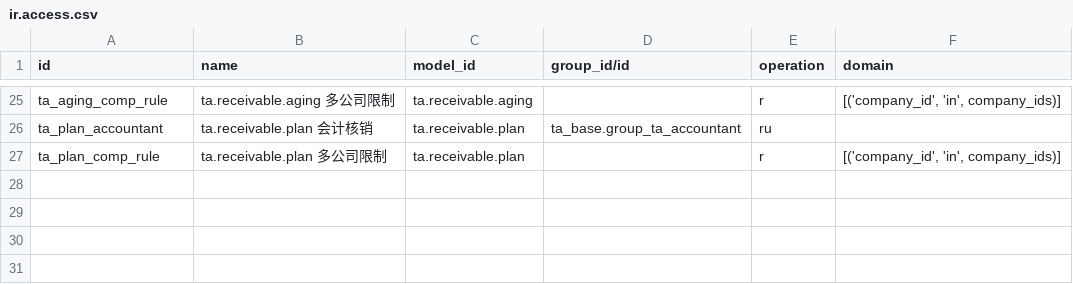
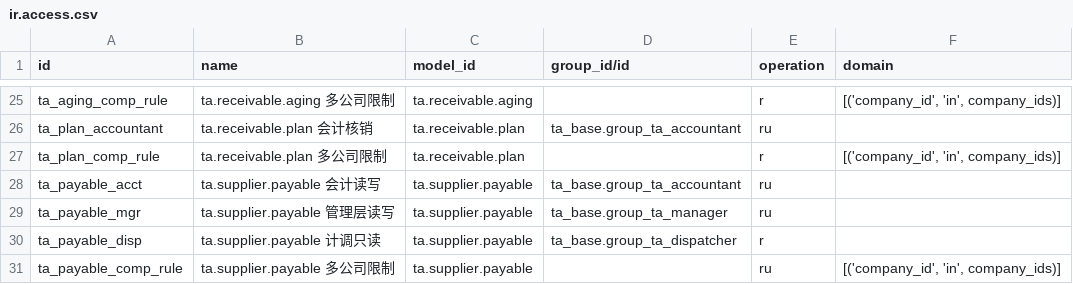
Before and after one commit to modelyi/odoo_tour, a CSV file: c-系统实现/odootour/modules/ta_finance/security/ir.access.csv, drawn as a sheet; only a part is shown, gaps mark what is left out; the diff names each change by its address in the sheet, - before the commit and + after, or states it on an @@ line.

```diff
--- a/c-系统实现/odootour/modules/ta_finance/security/ir.access.csv
+++ b/c-系统实现/odootour/modules/ta_finance/security/ir.access.csv
+row 28: ta_payable_acct | ta.supplier.payable 会计读写 | ta.supplier.payable | ta_base.group_ta_accountant | ru
+row 29: ta_payable_mgr | ta.supplier.payable 管理层读写 | ta.supplier.payable | ta_base.group_ta_manager | ru
+row 30: ta_payable_disp | ta.supplier.payable 计调只读 | ta.supplier.payable | ta_base.group_ta_dispatcher | r
+row 31: ta_payable_comp_rule | ta.supplier.payable 多公司限制 | ta.supplier.payable |  | ru | [('company_id', 'in', company_ids)]
```
Also changed, not shown: 14 other files.
